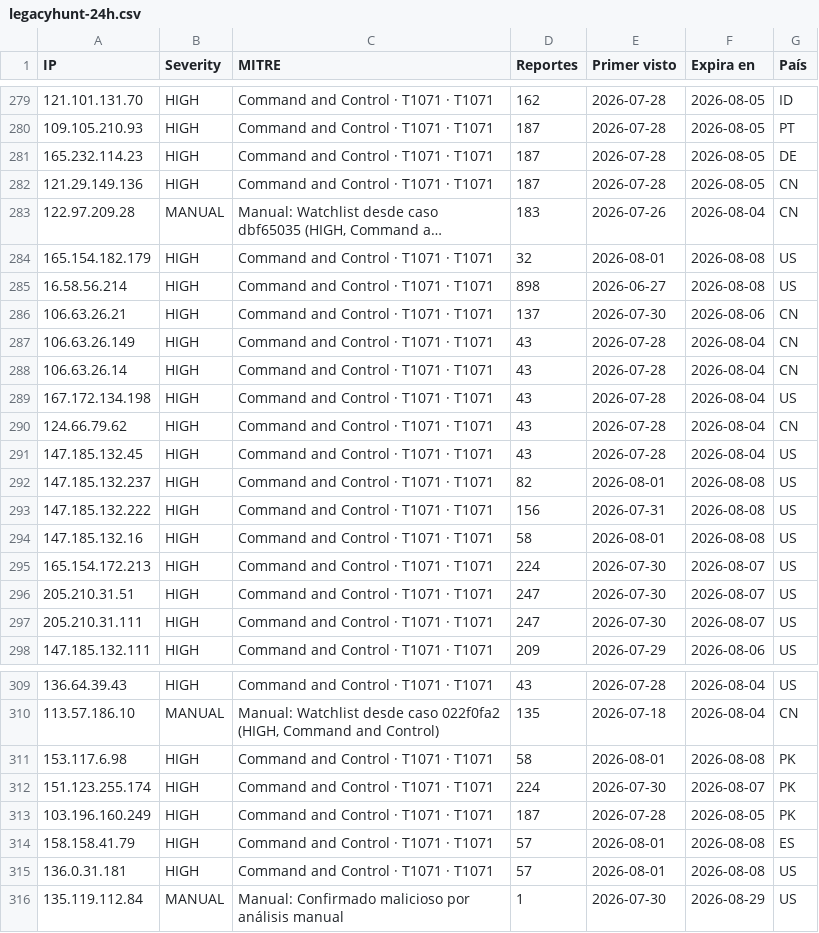
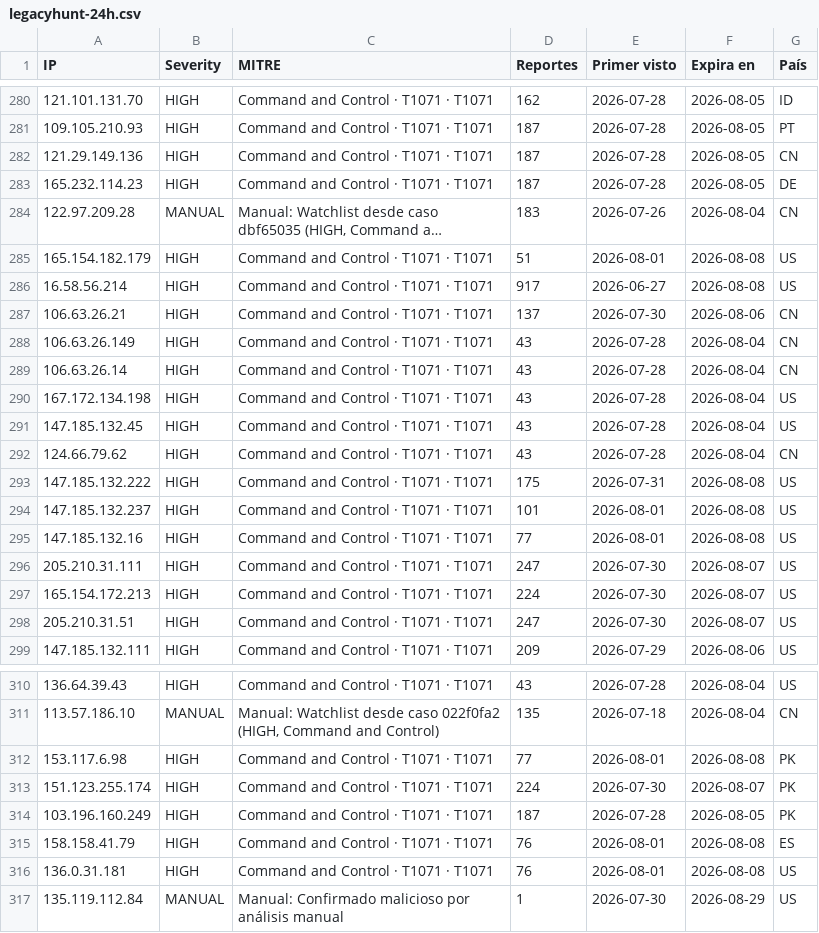
Before and after one commit to raczajko/InfraGOVPY, a CSV file: feeds/legacyhunt-24h.csv, drawn as a sheet; only a part is shown, gaps mark what is left out; long unchanged cells end in …; removed rows and columns are numbered as before the commit, all else as after; the diff covers the shown part only; the diff names each change by its address in the sheet, - before the commit and + after, or states it on an @@ line.

```diff
--- a/feeds/legacyhunt-24h.csv
+++ b/feeds/legacyhunt-24h.csv
-D285 (Reportes): 32
+D285 (Reportes): 51
-D286 (Reportes): 898
+D286 (Reportes): 917
+row 291: 147.185.132.45 | HIGH | Command and Control · T1071 · T1071 | 43 | 2026-07-28 | 2026-08-04 | US
-A293 (IP): 147.185.132.45
+A293 (IP): 147.185.132.222
-D293 (Reportes): 43
+D293 (Reportes): 175
-E293 (Primer visto): 2026-07-28
+E293 (Primer visto): 2026-07-31
-F293 (Expira en): 2026-08-04
+F293 (Expira en): 2026-08-08
-D294 (Reportes): 82
+D294 (Reportes): 101
-row 293: 147.185.132.222 | HIGH | Command and Control · T1071 · T1071 | 156 | 2026-07-31 | 2026-08-08 | US
-D295 (Reportes): 58
+D295 (Reportes): 77
@@ row 297 moved to row 296: 205.210.31.111 @@
-D312 (Reportes): 58
+D312 (Reportes): 77
-D315:D316 (Reportes): 57
+D315:D316 (Reportes): 76
```
Also changed, not shown: 1 added row, 64 moved rows and 47 edited cells elsewhere in this file.
